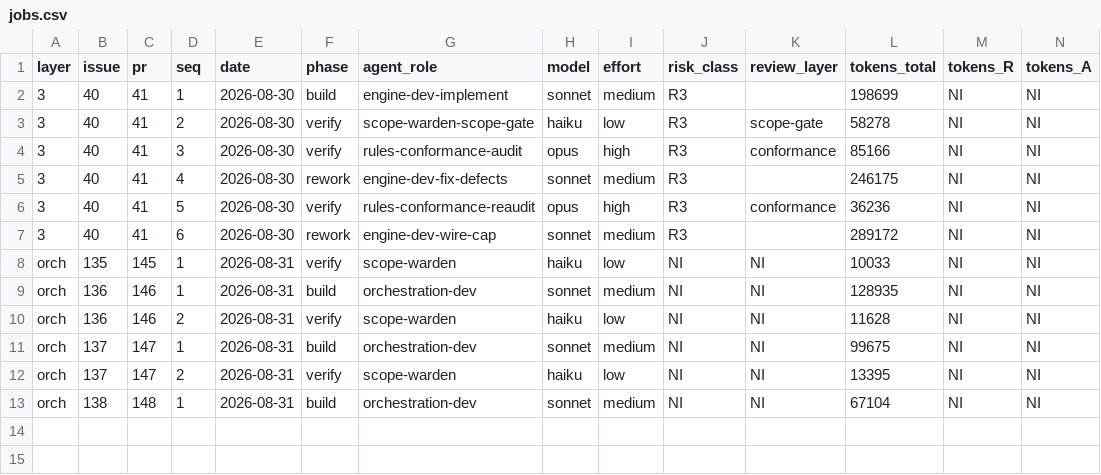
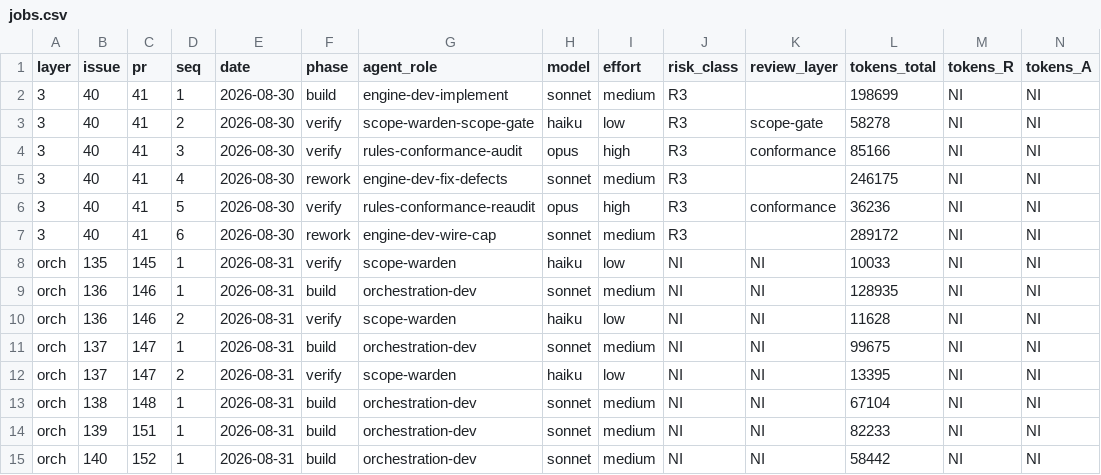
Before and after one commit to brandonifco/NoiRPG, a CSV file: docs/agent-team-ledger/jobs.csv, drawn as a sheet; only a part is shown; rows hold the shown columns only; the diff names each change by its address in the sheet, - before the commit and + after, or states it on an @@ line.

```diff
--- a/docs/agent-team-ledger/jobs.csv
+++ b/docs/agent-team-ledger/jobs.csv
+row 14: orch | 139 | 151 | 1 | 2026-08-31 | build | orchestration-dev | sonnet | medium | NI | NI | 82233 | NI | NI
+row 15: orch | 140 | 152 | 1 | 2026-08-31 | build | orchestration-dev | sonnet | medium | NI | NI | 58442 | NI | NI
```
